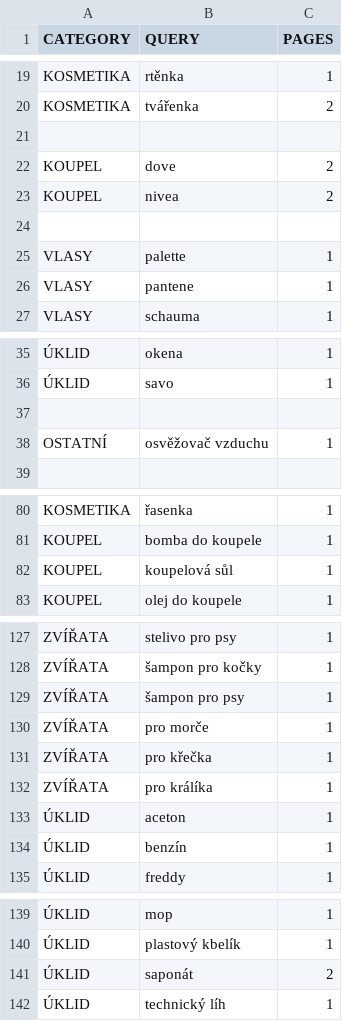
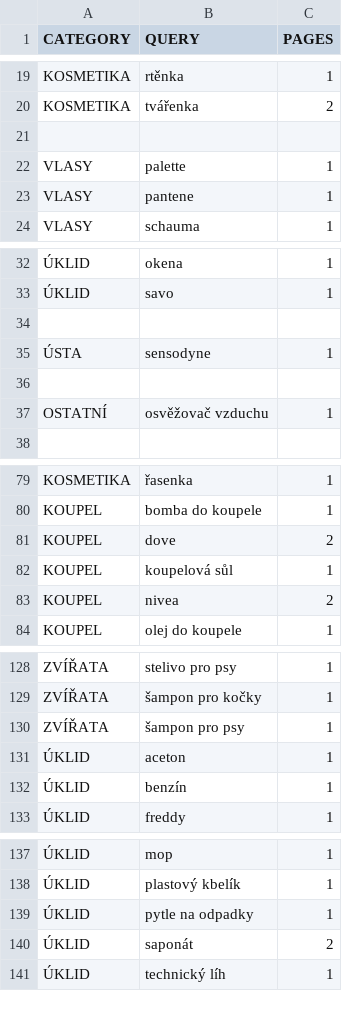
Before and after one commit to mxdpeep/koopi2, a CSV file: go/scrape.csv, drawn as a sheet; only a part is shown, gaps mark what is left out; removed rows and columns are numbered as before the commit, all else as after; the diff names each change by its address in the sheet, - before the commit and + after, or states it on an @@ line.

```diff
--- a/go/scrape.csv
+++ b/go/scrape.csv
-row 24: (empty)
+row 34: (empty)
+row 35: ÚSTA | sensodyne | 1
@@ row 22 moved to row 81: KOUPEL @@
@@ row 23 moved to row 83: KOUPEL @@
-row 130: ZVÍŘATA | pro morče | 1
-row 131: ZVÍŘATA | pro křečka | 1
-row 132: ZVÍŘATA | pro králíka | 1
+row 139: ÚKLID | pytle na odpadky | 1
```
Also changed, not shown: 6 other files.
